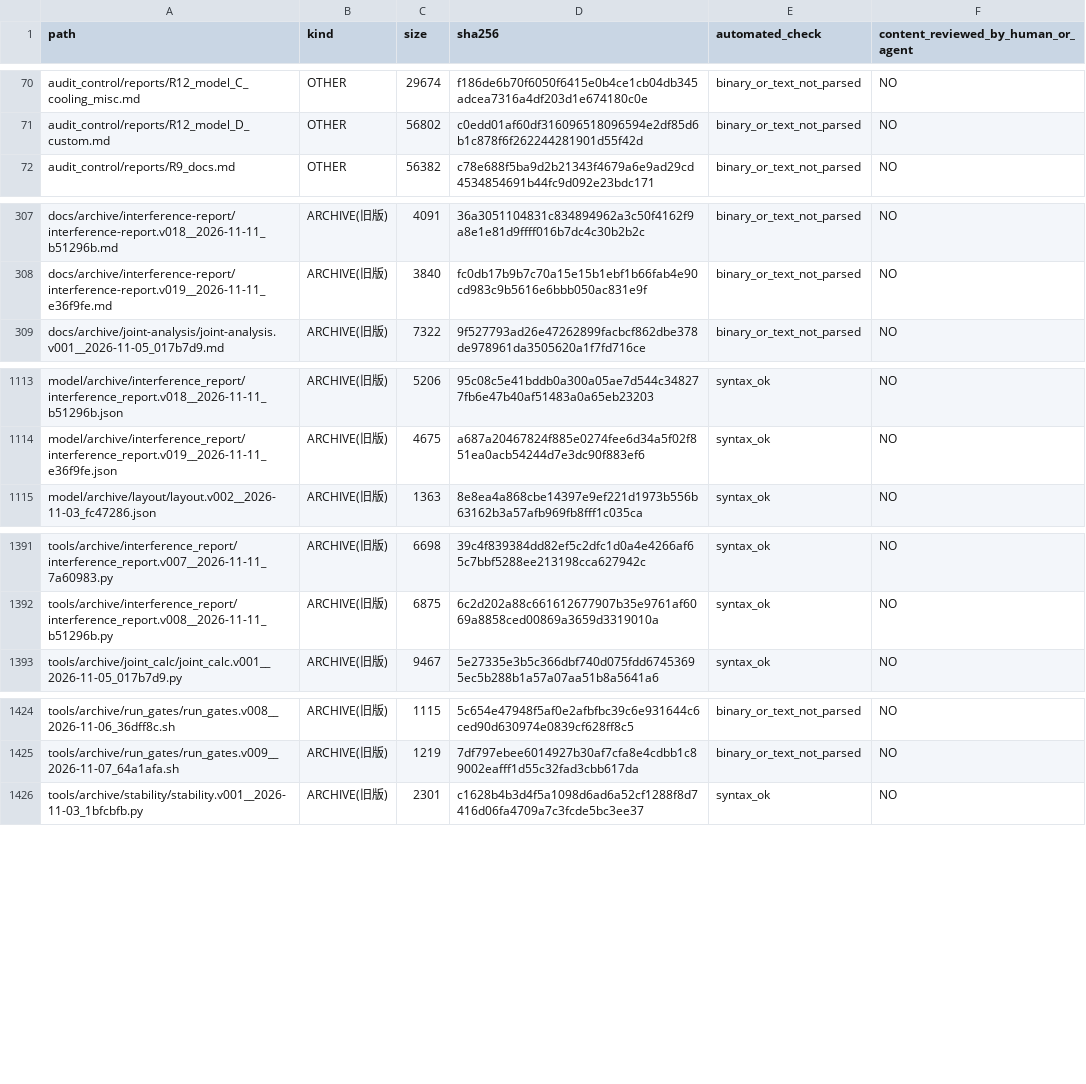
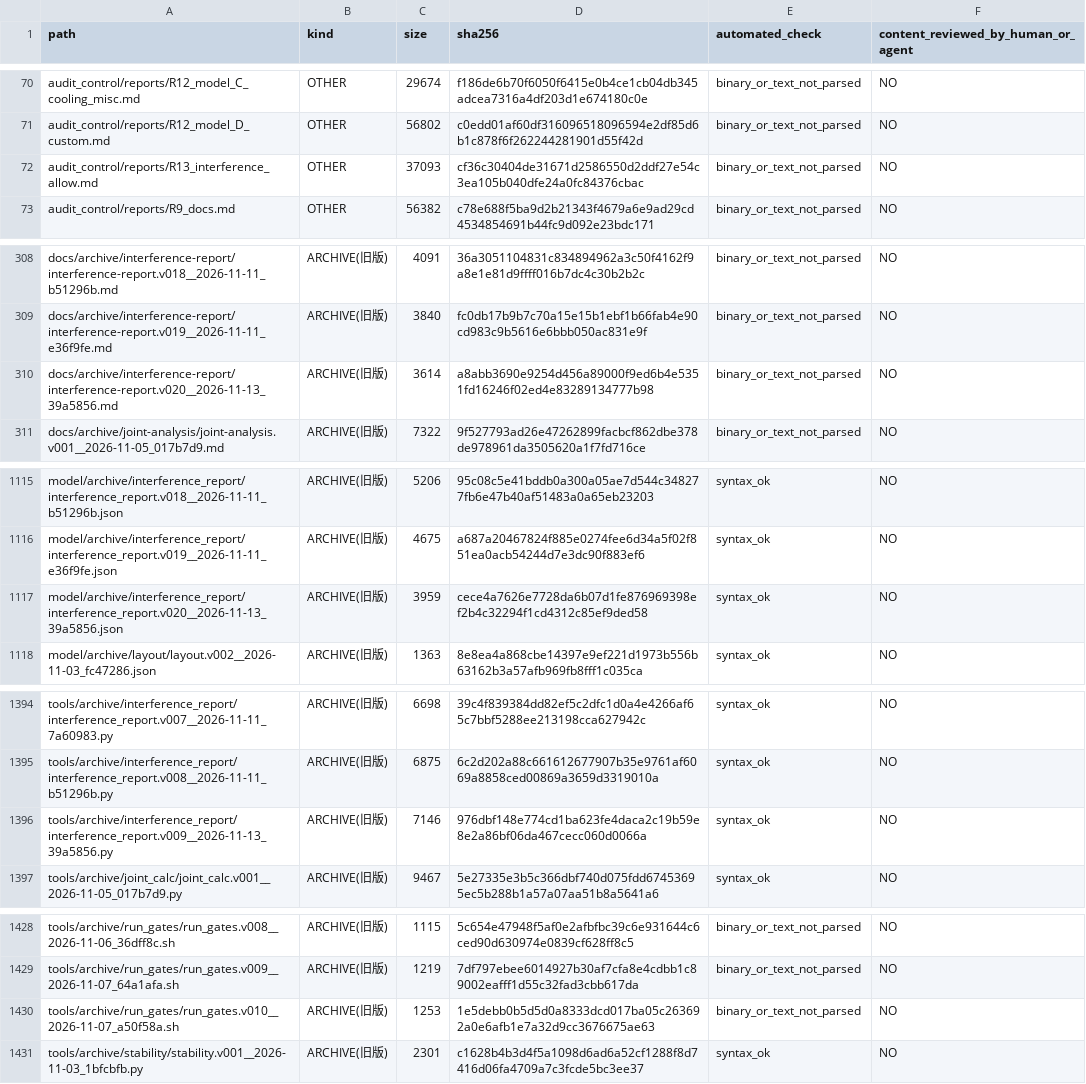
Before and after one commit to mai-ima/imac, a CSV file: audit_output/01_FULL_FILE_MANIFEST.csv, drawn as a sheet; only a part is shown, gaps mark what is left out; the diff covers the shown part only.

```diff
--- a/audit_output/01_FULL_FILE_MANIFEST.csv
+++ b/audit_output/01_FULL_FILE_MANIFEST.csv
@@ -71,2 +71,3 @@ audit_control/reports/R12_model_C_cooling_misc.md,OTHER,29674,f186de6b70f6050f64
 audit_control/reports/R12_model_D_custom.md,OTHER,56802,c0edd01af60df316096518096594e2df85d6b1c878f6f262244281901d55f42d,binary_or_text_not_parsed,NO
+audit_control/reports/R13_interference_allow.md,OTHER,37093,cf36c30404de31671d2586550d2ddf27e54c3ea105b040dfe24a0fc84376cbac,binary_or_text_not_parsed,NO
 audit_control/reports/R9_docs.md,OTHER,56382,c78e688f5ba9d2b21343f4679a6e9ad29cd4534854691b44fc9d092e23bdc171,binary_or_text_not_parsed,NO
@@ -308,2 +309,3 @@ docs/archive/interference-report/interference-report.v018__2026-11-11_b51296b.md
 docs/archive/interference-report/interference-report.v019__2026-11-11_e36f9fe.md,ARCHIVE(旧版),3840,fc0db17b9b7c70a15e15b1ebf1b66fab4e90cd983c9b5616e6bbb050ac831e9f,binary_or_text_not_parsed,NO
+docs/archive/interference-report/interference-report.v020__2026-11-13_39a5856.md,ARCHIVE(旧版),3614,a8abb3690e9254d456a89000f9ed6b4e5351fd16246f02ed4e83289134777b98,binary_or_text_not_parsed,NO
 docs/archive/joint-analysis/joint-analysis.v001__2026-11-05_017b7d9.md,ARCHIVE(旧版),7322,9f527793ad26e47262899facbcf862dbe378de978961da3505620a1f7fd716ce,binary_or_text_not_parsed,NO
@@ -1114,2 +1116,3 @@ model/archive/interference_report/interference_report.v018__2026-11-11_b51296b.j
 model/archive/interference_report/interference_report.v019__2026-11-11_e36f9fe.json,ARCHIVE(旧版),4675,a687a20467824f885e0274fee6d34a5f02f851ea0acb54244d7e3dc90f883ef6,syntax_ok,NO
+model/archive/interference_report/interference_report.v020__2026-11-13_39a5856.json,ARCHIVE(旧版),3959,cece4a7626e7728da6b07d1fe876969398ef2b4c32294f1cd4312c85ef9ded58,syntax_ok,NO
 model/archive/layout/layout.v002__2026-11-03_fc47286.json,ARCHIVE(旧版),1363,8e8ea4a868cbe14397e9ef221d1973b556b63162b3a57afb969fb8fff1c035ca,syntax_ok,NO
@@ -1392,2 +1395,3 @@ tools/archive/interference_report/interference_report.v007__2026-11-11_7a60983.p
 tools/archive/interference_report/interference_report.v008__2026-11-11_b51296b.py,ARCHIVE(旧版),6875,6c2d202a88c661612677907b35e9761af6069a8858ced00869a3659d3319010a,syntax_ok,NO
+tools/archive/interference_report/interference_report.v009__2026-11-13_39a5856.py,ARCHIVE(旧版),7146,976dbf148e774cd1ba623fe4daca2c19b59e8e2a86bf06da467cecc060d0066a,syntax_ok,NO
 tools/archive/joint_calc/joint_calc.v001__2026-11-05_017b7d9.py,ARCHIVE(旧版),9467,5e27335e3b5c366dbf740d075fdd67453695ec5b288b1a57a07aa51b8a5641a6,syntax_ok,NO
@@ -1425,2 +1429,3 @@ tools/archive/run_gates/run_gates.v008__2026-11-06_36dff8c.sh,ARCHIVE(旧版),11
 tools/archive/run_gates/run_gates.v009__2026-11-07_64a1afa.sh,ARCHIVE(旧版),1219,7df797ebee6014927b30af7cfa8e4cdbb1c89002eafff1d55c32fad3cbb617da,binary_or_text_not_parsed,NO
+tools/archive/run_gates/run_gates.v010__2026-11-07_a50f58a.sh,ARCHIVE(旧版),1253,1e5debb0b5d5d0a8333dcd017ba05c263692a0e6afb1e7a32d9cc3676675ae63,binary_or_text_not_parsed,NO
 tools/archive/stability/stability.v001__2026-11-03_1bfcbfb.py,ARCHIVE(旧版),2301,c1628b4b3d4f5a1098d6ad6a52cf1288f8d7416d06fa4709a7c3fcde5bc3ee37,syntax_ok,NO
```
Also changed, not shown: 12 edited cells elsewhere in this file.
